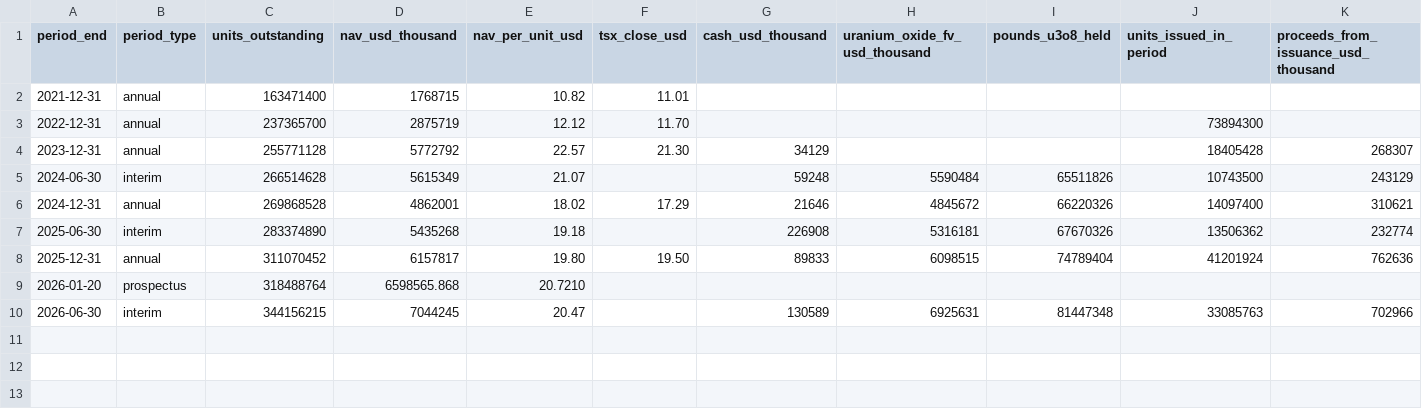
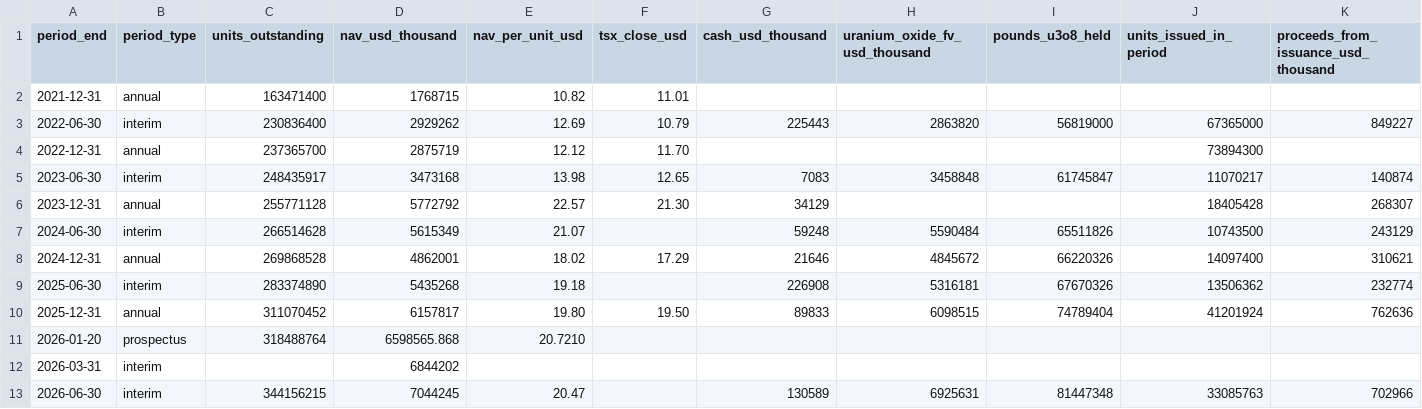
Before and after one commit to ronaldoexmachina13/uranium-financialization, a CSV file: data/raw/sprott/sput_statements.csv, drawn as a sheet; only a part is shown; rows hold the shown columns only; the diff names each change by its address in the sheet, - before the commit and + after, or states it on an @@ line.

```diff
--- a/data/raw/sprott/sput_statements.csv
+++ b/data/raw/sprott/sput_statements.csv
+row 3: 2022-06-30 | interim | 230836400 | 2929262 | 12.69 | 10.79 | 225443 | 2863820 | 56819000 | 67365000 | 849227
+row 5: 2023-06-30 | interim | 248435917 | 3473168 | 13.98 | 12.65 | 7083 | 3458848 | 61745847 | 11070217 | 140874
+row 12: 2026-03-31 | interim |  | 6844202
```
Also changed, not shown: data/raw/physical/eia_umar2015_table23_inventories_by_owner_2011_2015.csv, 7 other files.
